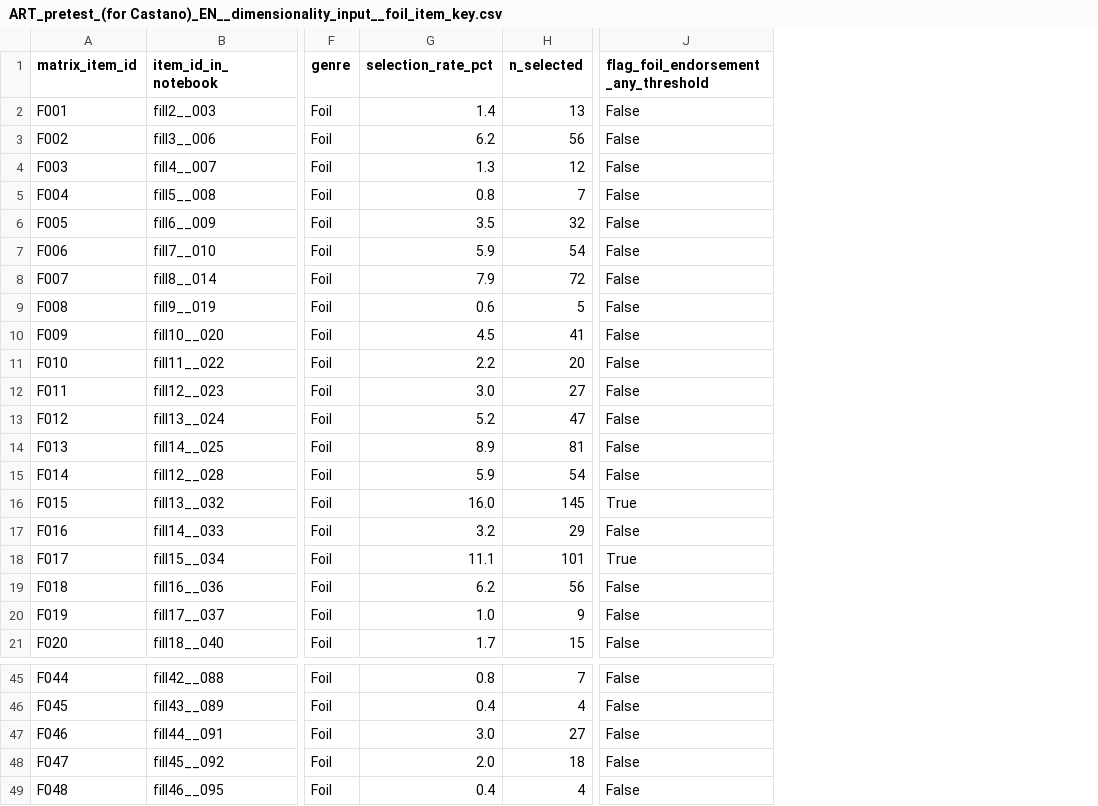
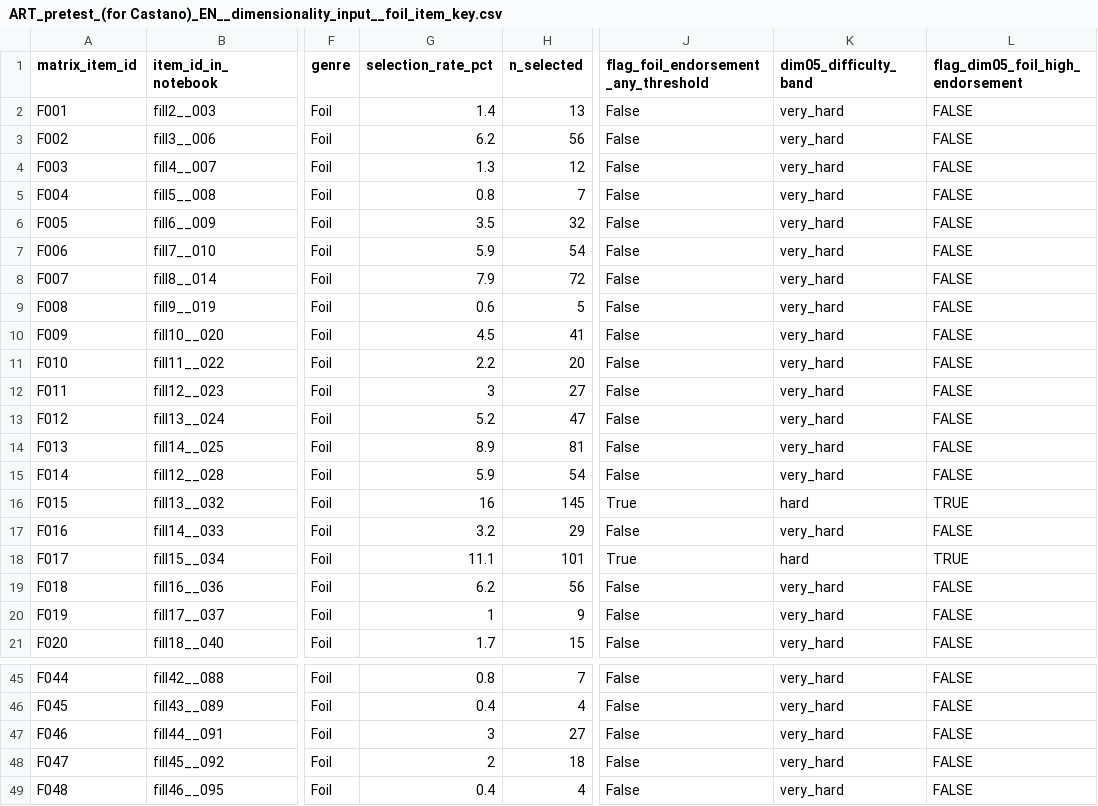
Before and after one commit to BakhturinaPolina/russian-author-recognition-test, a CSV file: data/stepwise_cleaned_versions/05_dimensionality_inputs/ART_pretest_(for Castano)_EN__dimensionality_input__foil_item_key.csv, drawn as a sheet; only a part is shown, gaps mark what is left out; the diff covers the shown part only; the diff names each change by its address in the sheet, - before the commit and + after, or states it on an @@ line.

```diff
--- a/data/stepwise_cleaned_versions/05_dimensionality_inputs/ART_pretest_(for Castano)_EN__dimensionality_input__foil_item_key.csv
+++ b/data/stepwise_cleaned_versions/05_dimensionality_inputs/ART_pretest_(for Castano)_EN__dimensionality_input__foil_item_key.csv
+column K (dim05_difficulty_band), rows 2-21: very_hard | very_hard | very_hard | very_hard | very_hard | very_hard | very_hard | very_hard | very_hard | very_hard | very_hard | very_hard | very_hard | very_hard | hard | very_hard | hard | very_hard | very_hard | very_hard; rows 45-49: all very_hard
+column L (flag_dim05_foil_high_endorsement), rows 2-21: FALSE | FALSE | FALSE | FALSE | FALSE | FALSE | FALSE | FALSE | FALSE | FALSE | FALSE | FALSE | FALSE | FALSE | TRUE | FALSE | TRUE | FALSE | FALSE | FALSE; rows 45-49: all FALSE
-G12 (selection_rate_pct): 3.0
+G12 (selection_rate_pct): 3
-G16 (selection_rate_pct): 16.0
+G16 (selection_rate_pct): 16
-G20 (selection_rate_pct): 1.0
+G20 (selection_rate_pct): 1
-G47 (selection_rate_pct): 3.0
+G47 (selection_rate_pct): 3
-G48 (selection_rate_pct): 2.0
+G48 (selection_rate_pct): 2
```
Also changed, not shown: 5 edited cells elsewhere in this file, 3 other files.
